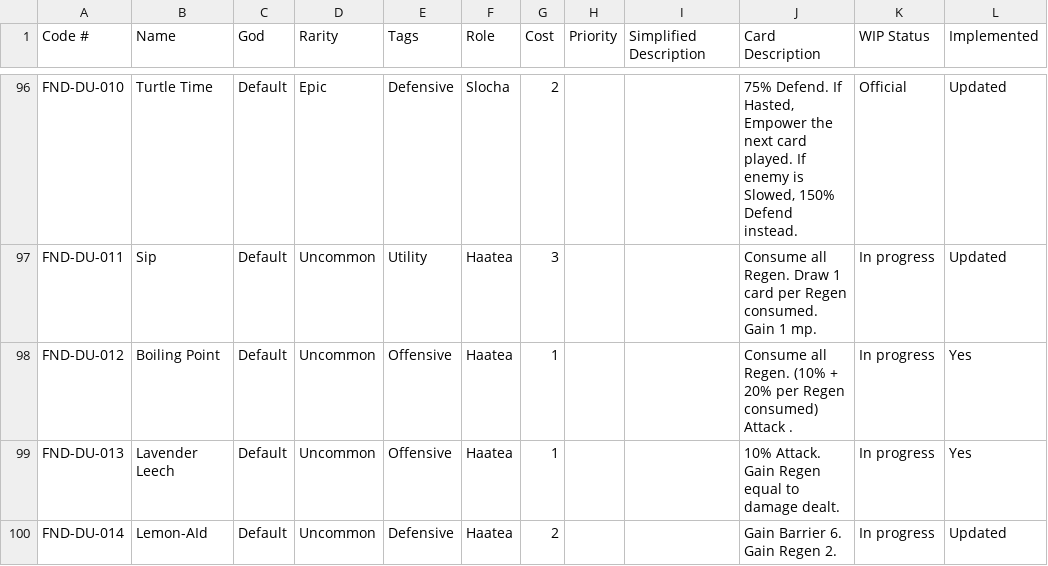
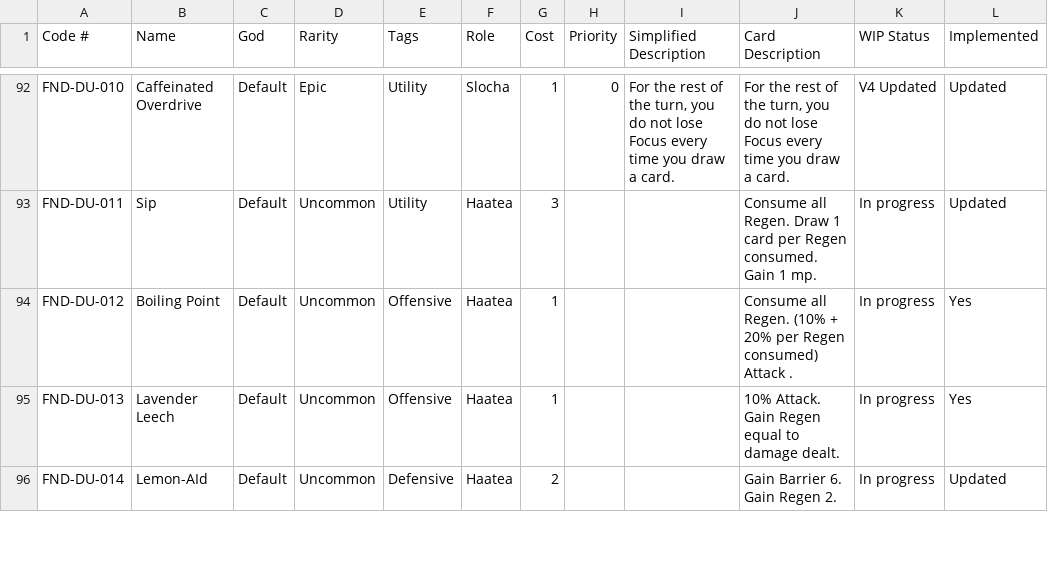
Before and after one commit to CheeseManzs/Cafe-Critters, a CSV file: Data/Cards Scripts/card_list.csv, drawn as a sheet; only a part is shown, gaps mark what is left out; addresses are those after the commit; the diff covers the shown part only; the diff names each change by its address in the sheet, - before the commit and + after, or states it on an @@ line.

Commit message:
Generated card scripts

```diff
--- a/Data/Cards Scripts/card_list.csv
+++ b/Data/Cards Scripts/card_list.csv
-B92 (Name): Turtle Time
+B92 (Name): Caffeinated Overdrive
-E92 (Tags): Defensive
+E92 (Tags): Utility
-G92 (Cost): 2
+G92 (Cost): 1
-H92 (Priority): (empty)
+H92 (Priority): 0
-I92 (Simplified Description): (empty)
+I92 (Simplified Description): For the rest of the turn, you do not lose Focus every time you draw a card.
-J92 (Card Description): 75% Defend. If Hasted, Empower the next card played. If enemy is Slowed, 150% Defend instead.
+J92 (Card Description): For the rest of the turn, you do not lose Focus every time you draw a card.
-K92 (WIP Status): Official
+K92 (WIP Status): V4 Updated
```
Also changed, not shown: 4 removed rows and 28 edited cells elsewhere in this file, 21 other files.
